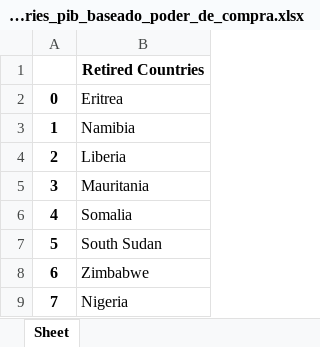
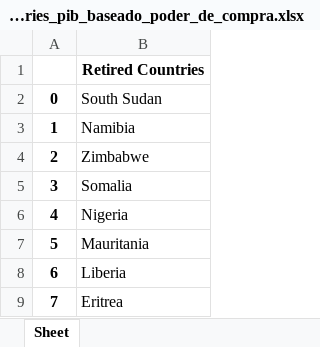
Before and after one commit to MoysesAz/Analyze-emerging, an Excel workbook: data_finish/pib_baseado_poder_de_compra/Retired_countries_pib_baseado_poder_de_compra.xlsx, sheet Sheet, drawn as a sheet; values as stored, in another font and other column widths than the file's, no borders; the diff names each change by its address in the sheet, - before the commit and + after, or states it on an @@ line.

```diff
--- a/data_finish/pib_baseado_poder_de_compra/Retired_countries_pib_baseado_poder_de_compra.xlsx (sheet Sheet)
+++ b/data_finish/pib_baseado_poder_de_compra/Retired_countries_pib_baseado_poder_de_compra.xlsx (sheet Sheet)
-B2: Eritrea
+B2: South Sudan
-B4: Liberia
+B4: Zimbabwe
-B5: Mauritania
+B5: Somalia
-B6: Somalia
+B6: Nigeria
-B7: South Sudan
+B7: Mauritania
-B8: Zimbabwe
+B8: Liberia
-B9: Nigeria
+B9: Eritrea
```
Also changed, not shown: data_finish/paridade_poder_de_compra/Paridade_poder_de_compra.xlsx, data_finish/pib_baseado_poder_de_compra/Pib_baseado_poder_de_compra.xlsx, 11 other files.
